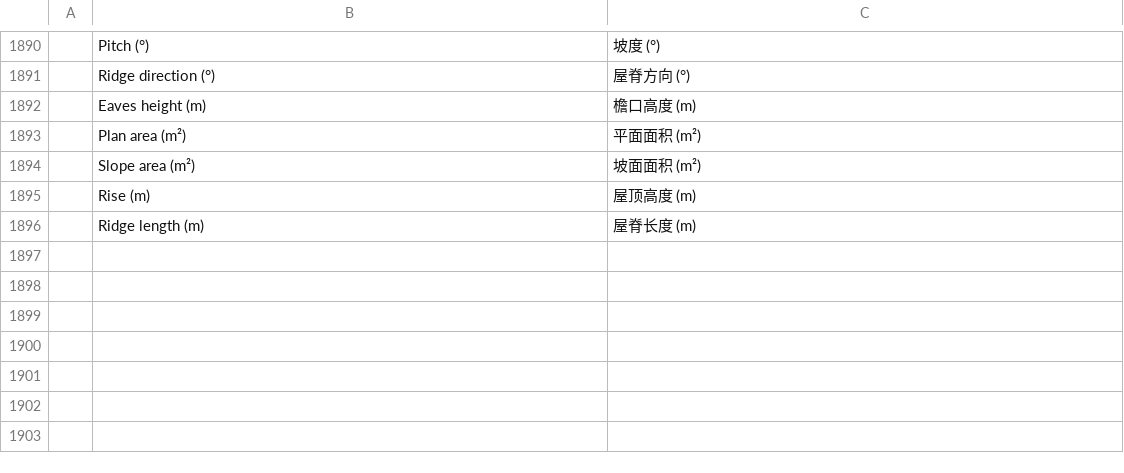
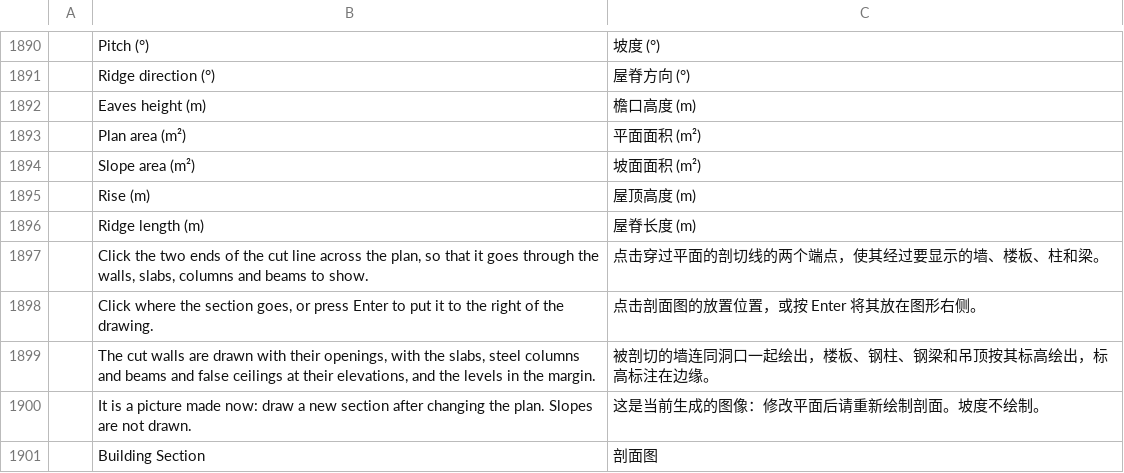
Before and after one commit to Dievartis/cadcraft, a TSV file: crates/ui-egui/src/i18n/zh.tsv, drawn as a sheet; only a part is shown, gaps mark what is left out; the diff names each change by its address in the sheet, - before the commit and + after, or states it on an @@ line.

```diff
--- a/crates/ui-egui/src/i18n/zh.tsv
+++ b/crates/ui-egui/src/i18n/zh.tsv
+row 1897:  | Click the two ends of the cut line across the plan, so that it goes through the walls, slabs, columns and beams to show. | 点击穿过平面的剖切线的两个端点，使其经过要显示的墙、楼板、柱和梁。
+row 1898:  | Click where the section goes, or press Enter to put it to the right of the drawing. | 点击剖面图的放置位置，或按 Enter 将其放在图形右侧。
+row 1899:  | The cut walls are drawn with their openings, with the slabs, steel columns and beams and false ceilings at their elevations, and the levels in the margin. | 被剖切的墙连同洞口一起绘出，楼板、钢柱、钢梁和吊顶按其标高绘出，标高标注在边缘。
+row 1900:  | It is a picture made now: draw a new section after changing the plan. Slopes are not drawn. | 这是当前生成的图像：修改平面后请重新绘制剖面。坡度不绘制。
+row 1901:  | Building Section | 剖面图
```
Also changed, not shown: crates/ui-egui/src/i18n/fr.tsv, 9 other files.
